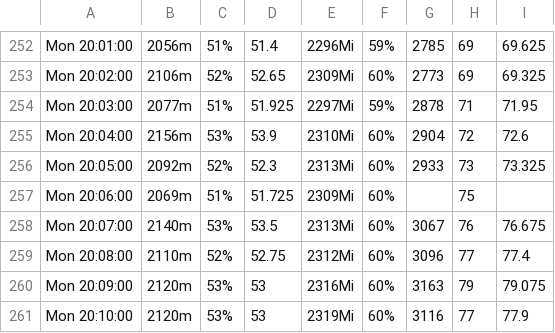
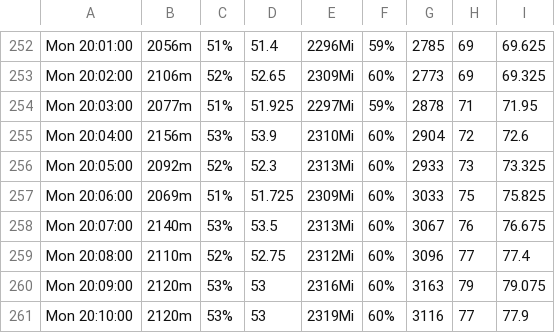
Before and after one commit to TobiasPiontek/KubernetesScheduler, a CSV file: run_for_thesis/first run (8.3.21)/co2_optimized.csv, drawn as a sheet; only a part is shown, gaps mark what is left out.

```diff
--- a/run_for_thesis/first run (8.3.21)/co2_optimized.csv
+++ b/run_for_thesis/first run (8.3.21)/co2_optimized.csv
@@ -256,3 +256,3 @@ Mon 20:04:00,2156m,53%,53.9,2310Mi,60%,2904,72,72.6
 Mon 20:05:00,2092m,52%,52.3,2313Mi,60%,2933,73,73.325
-Mon 20:06:00,2069m,51%,51.725,2309Mi,60%,,75,
+Mon 20:06:00,2069m,51%,51.725,2309Mi,60%,3033,75,75.825
 Mon 20:07:00,2140m,53%,53.5,2313Mi,60%,3067,76,76.675
```
Also changed, not shown: run_for_thesis/first run (8.3.21)/co2_unoptimized.csv, 1 other file.
